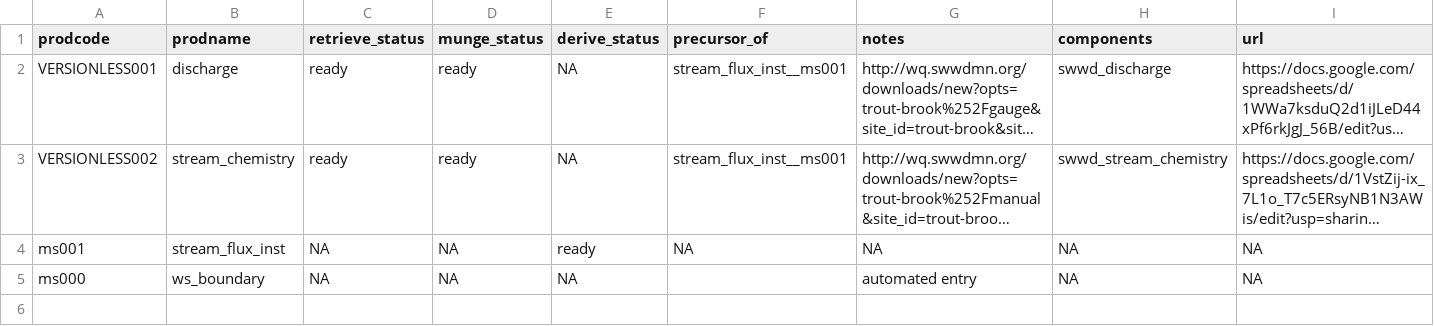
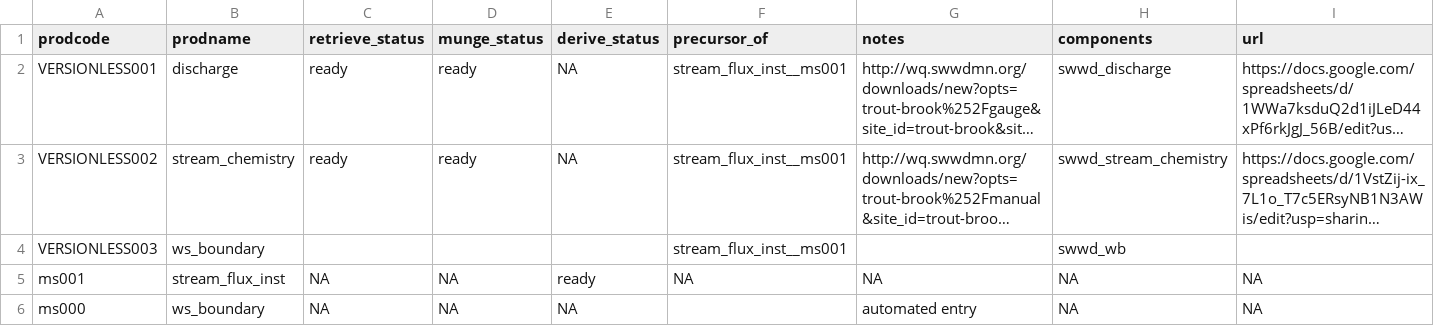
Before and after one commit to MacroSHEDS/data_processing, a CSV file: src/mwo/swwd/products.csv, drawn as a sheet; long unchanged cells end in …; the diff names each change by its address in the sheet, - before the commit and + after, or states it on an @@ line.

Commit message:
mwo mix of gdrive and ms_delin ws_boundary

```diff
--- a/src/mwo/swwd/products.csv
+++ b/src/mwo/swwd/products.csv
+row 4: VERSIONLESS003 | ws_boundary |  |  |  | stream_flux_inst__ms001 |  | swwd_wb
```
Also changed, not shown: 3 other files.
